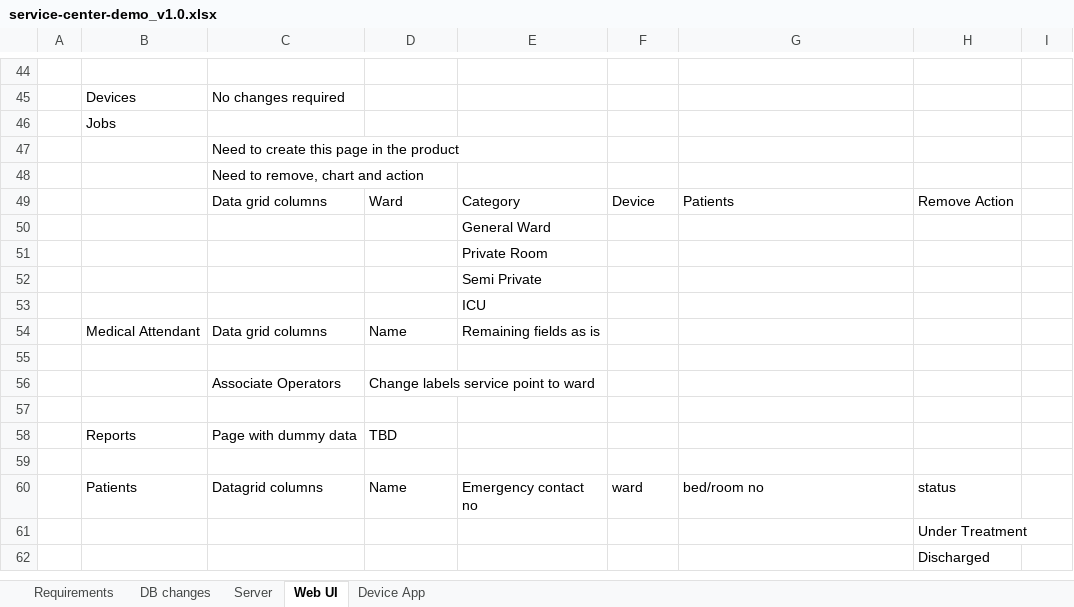
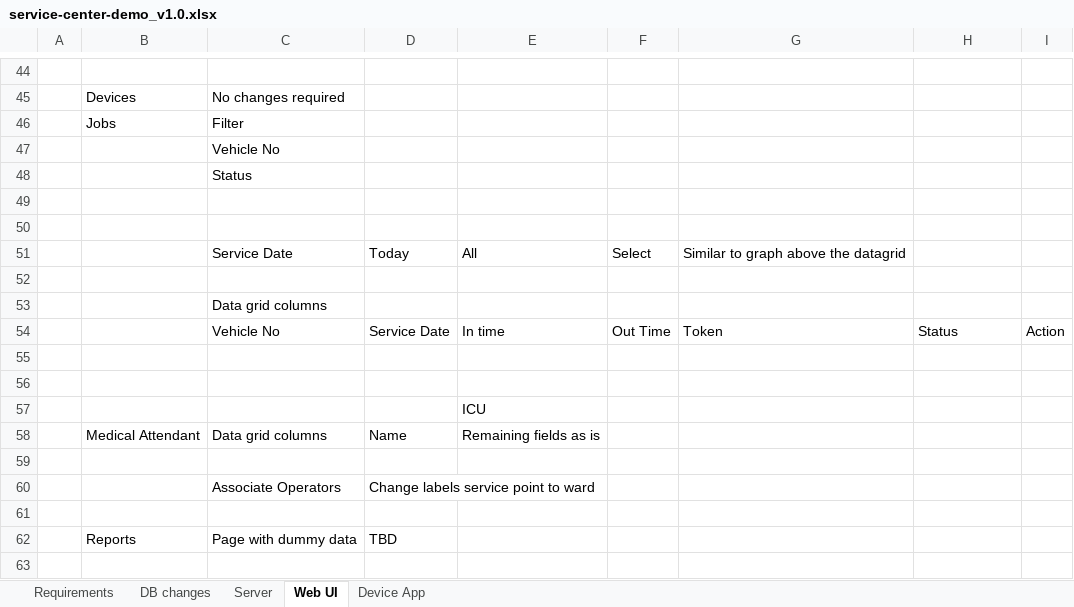
Before and after one commit to mandar-bhong/OpenSoach, an Excel workbook: trunk/technical/requirement/auto-service-centre/service-center-demo_v1.0.xlsx, sheet Web UI, drawn as a sheet; only a part is shown, gaps mark what is left out; the shorter side is filled out with more unchanged rows; values as stored, in another font and other column widths than the file's, no borders; addresses are those after the commit; the diff names each change by its address in the sheet, - before the commit and + after, or states it on an @@ line.

Commit message:
Description: Updated requirement specifications. Bug ID: NA Reviewed By: self

```diff
--- a/trunk/technical/requirement/auto-service-centre/service-center-demo_v1.0.xlsx (sheet Web UI)
+++ b/trunk/technical/requirement/auto-service-centre/service-center-demo_v1.0.xlsx (sheet Web UI)
-C46: (empty)
+C46: Filter
-C47: Need to create this page in the product
+C47: Vehicle No
-C48: Need to remove, chart and action
+C48: Status
-row 49:  |  | Data grid columns | Ward | Category | Device | Patients | Remove Action
+row 49: (empty)
-E50: General Ward
+E50: (empty)
+row 51:  |  | Service Date | Today | All | Select | Similar to graph above the datagrid
-E52: Private Room
+E52: (empty)
+row 53:  |  | Data grid columns
+row 54:  |  | Vehicle No | Service Date | In time | Out Time | Token | Status | Action
-E55: Semi Private
+E55: (empty)
+row 56: (empty)
```
